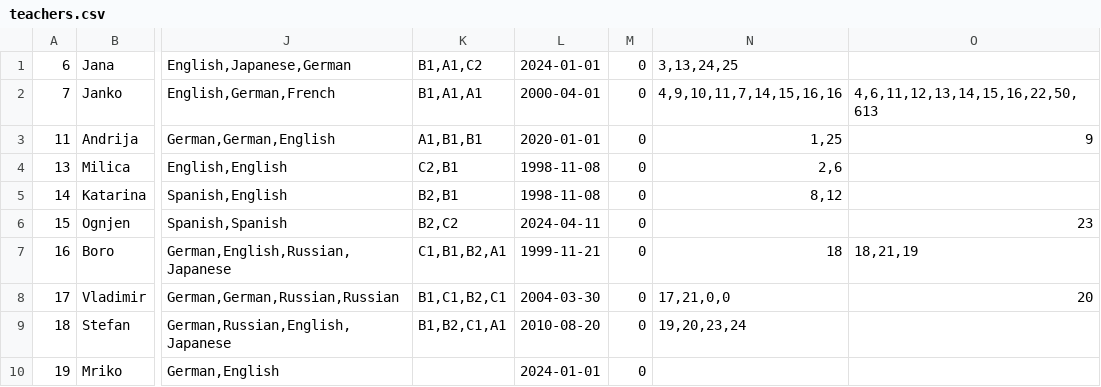
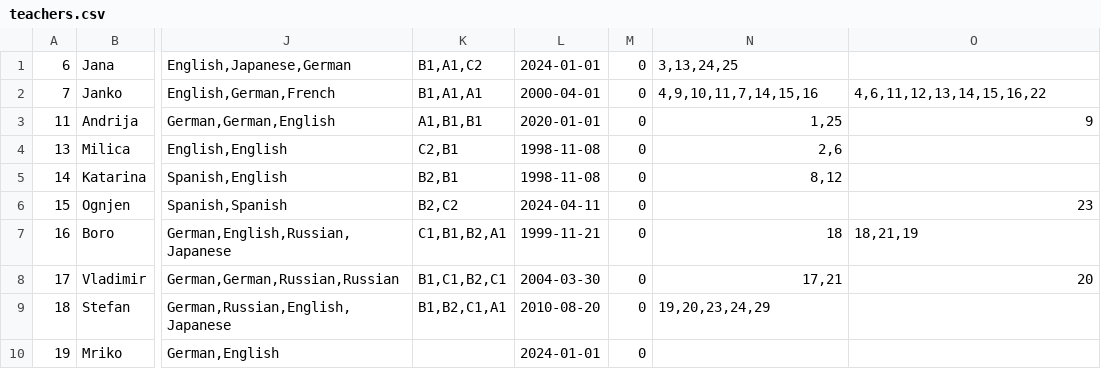
Before and after one commit to IvanaaXD/USI, a CSV file: LangLang/Data/teachers.csv, drawn as a sheet; only a part is shown, gaps mark what is left out; the diff names each change by its address in the sheet, - before the commit and + after, or states it on an @@ line.

```diff
--- a/LangLang/Data/teachers.csv
+++ b/LangLang/Data/teachers.csv
-N2: 4,9,10,11,7,14,15,16,16
+N2: 4,9,10,11,7,14,15,16
-O2: 4,6,11,12,13,14,15,16,22,50,613
+O2: 4,6,11,12,13,14,15,16,22
-N8: 17,21,0,0
+N8: 17,21
-N9: 19,20,23,24
+N9: 19,20,23,24,29
```
Also changed, not shown: 14 other files.
